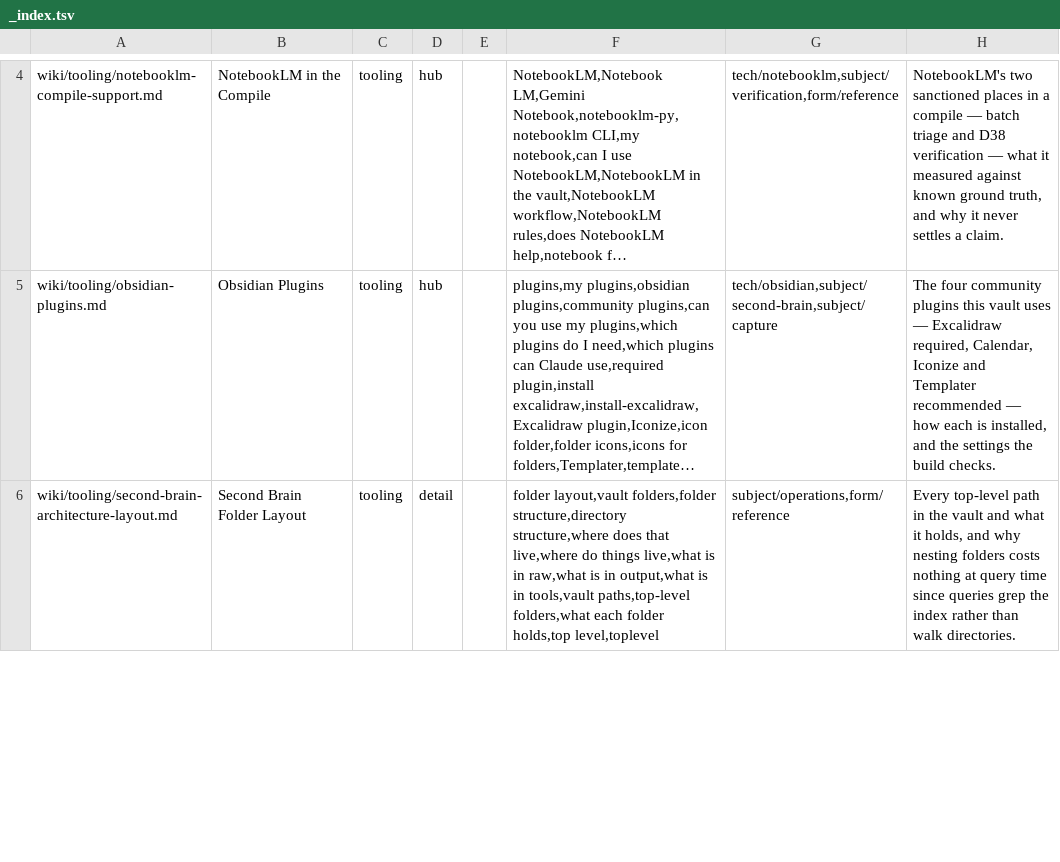
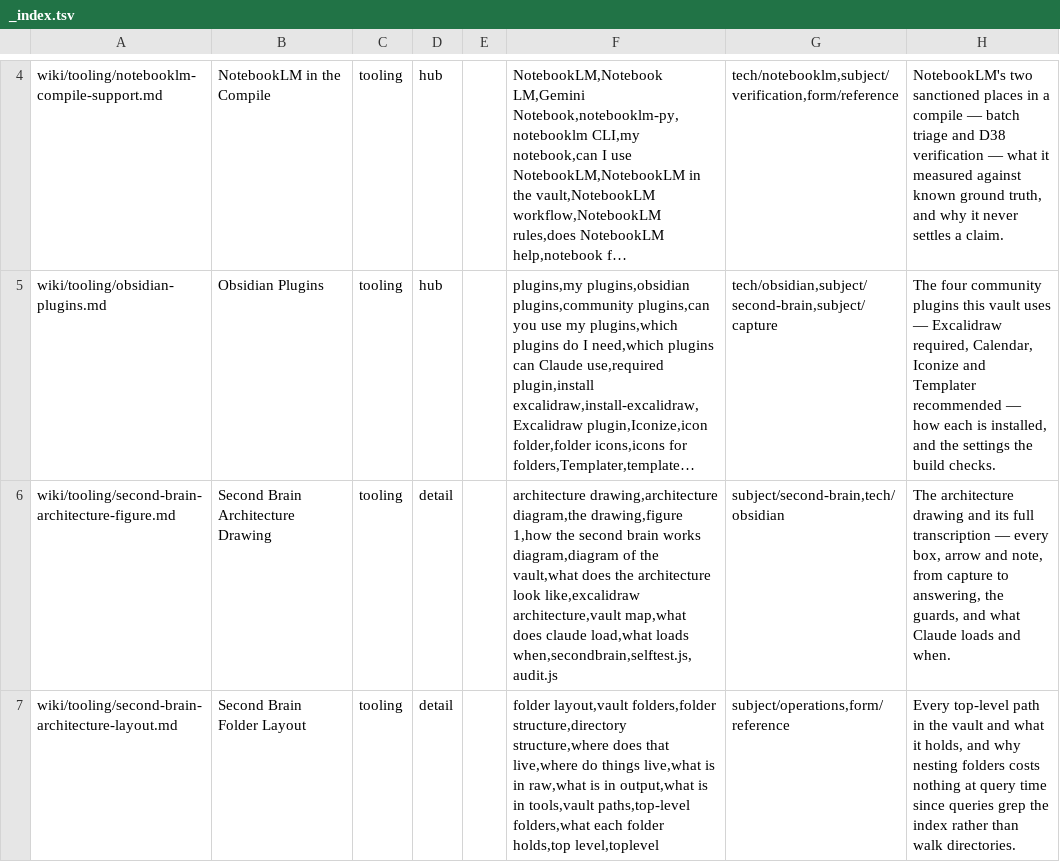
Before and after one commit to Vifert/second-brain-template, a TSV file: wiki/_index.tsv, drawn as a sheet; only a part is shown, gaps mark what is left out; long unchanged cells end in …; the diff covers the shown part only; the diff names each change by its address in the sheet, - before the commit and + after, or states it on an @@ line.

```diff
--- a/wiki/_index.tsv
+++ b/wiki/_index.tsv
+row 6: wiki/tooling/second-brain-architecture-figure.md | Second Brain Architecture Drawing | tooling | detail |  | architecture drawing,architecture diagram,the drawing,figure 1,how the second brain works diagram,diagram of the vault,what does the architecture look like,excalidraw architecture,vault map,what does claude load,what loads when,secondbrain,selftest.js,audit.js | subject/second-brain,tech/obsidian | The architecture drawing and its full transcription — every box, arrow and note, from capture to answering, the guards, and what Claude loads and when.
```
Also changed, not shown: 3 edited cells elsewhere in this file, wiki/_cards.tsv, wiki/_links.tsv, 13 other files.
